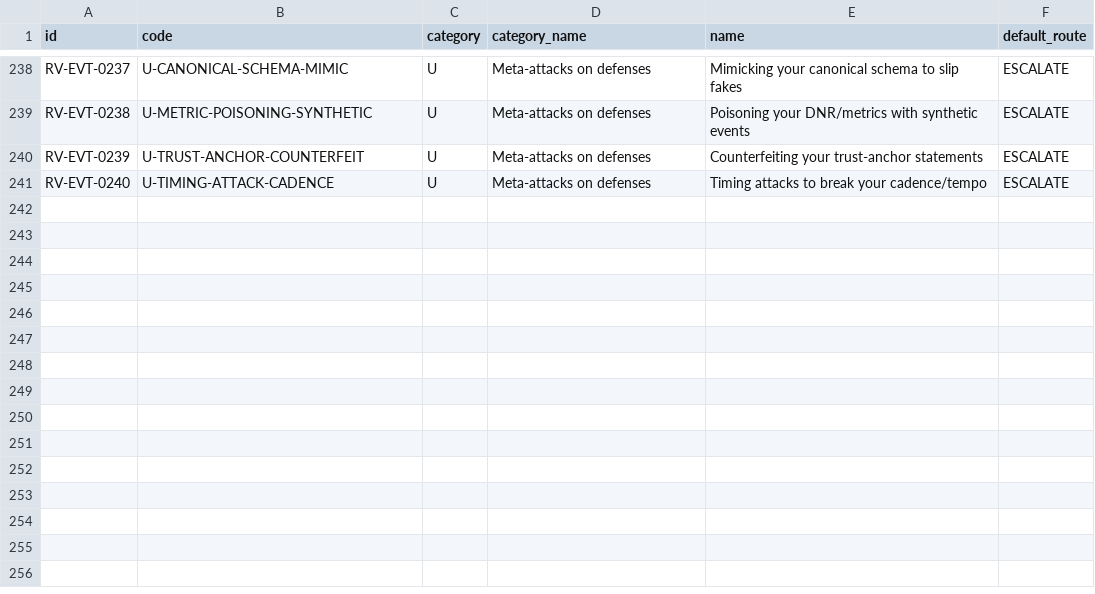
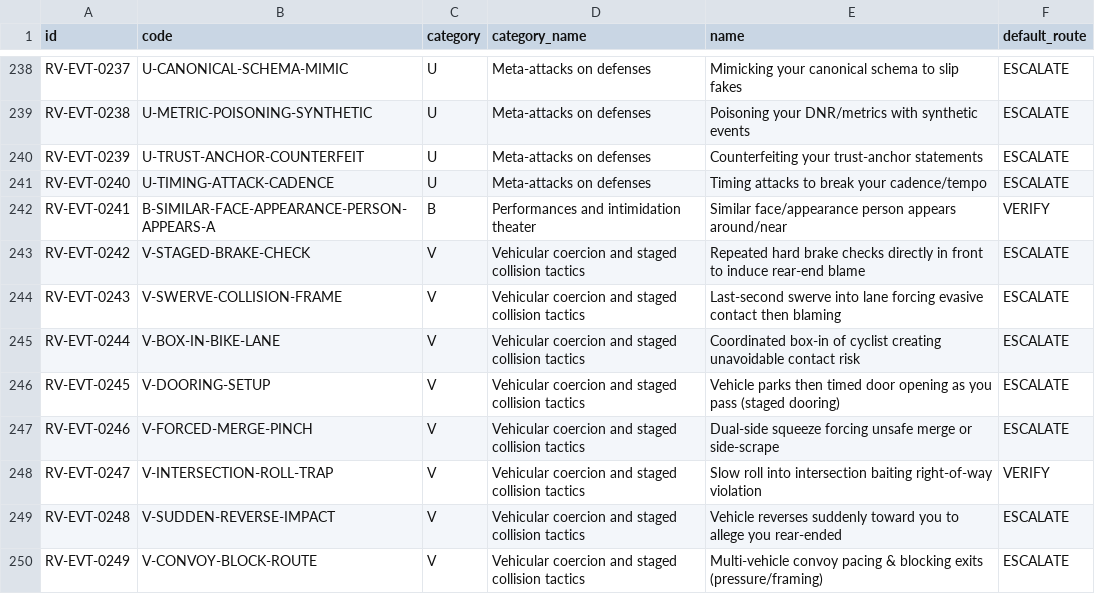
Before and after one commit to Krasnomakov-Bureau-Info/cogSOC, a CSV file: taxonomy/event_classes.csv, drawn as a sheet; only a part is shown, gaps mark what is left out.

Commit message:
taxonomy updates, table view, editing, descriptions, readme

```diff
--- a/taxonomy/event_classes.csv
+++ b/taxonomy/event_classes.csv
@@ -241 +241,10 @@ RV-EVT-0239,U-TRUST-ANCHOR-COUNTERFEIT,U,"Meta-attacks on defenses","Counterfeit
 RV-EVT-0240,U-TIMING-ATTACK-CADENCE,U,"Meta-attacks on defenses","Timing attacks to break your cadence/tempo",ESCALATE
+RV-EVT-0241,B-SIMILAR-FACE-APPEARANCE-PERSON-APPEARS-A,B,"Performances and intimidation theater","Similar face/appearance person appears around/near",VERIFY
+RV-EVT-0242,V-STAGED-BRAKE-CHECK,V,"Vehicular coercion and staged collision tactics","Repeated hard brake checks directly in front to induce rear-end blame",ESCALATE
+RV-EVT-0243,V-SWERVE-COLLISION-FRAME,V,"Vehicular coercion and staged collision tactics","Last-second swerve into lane forcing evasive contact then blaming",ESCALATE
+RV-EVT-0244,V-BOX-IN-BIKE-LANE,V,"Vehicular coercion and staged collision tactics","Coordinated box-in of cyclist creating unavoidable contact risk",ESCALATE
+RV-EVT-0245,V-DOORING-SETUP,V,"Vehicular coercion and staged collision tactics","Vehicle parks then timed door opening as you pass (staged dooring)",ESCALATE
+RV-EVT-0246,V-FORCED-MERGE-PINCH,V,"Vehicular coercion and staged collision tactics","Dual-side squeeze forcing unsafe merge or side-scrape",ESCALATE
+RV-EVT-0247,V-INTERSECTION-ROLL-TRAP,V,"Vehicular coercion and staged collision tactics","Slow roll into intersection baiting right-of-way violation",VERIFY
+RV-EVT-0248,V-SUDDEN-REVERSE-IMPACT,V,"Vehicular coercion and staged collision tactics","Vehicle reverses suddenly toward you to allege you rear-ended",ESCALATE
+RV-EVT-0249,V-CONVOY-BLOCK-ROUTE,V,"Vehicular coercion and staged collision tactics","Multi-vehicle convoy pacing & blocking exits (pressure/framing)",ESCALATE
```
Also changed, not shown: 9 other files.
